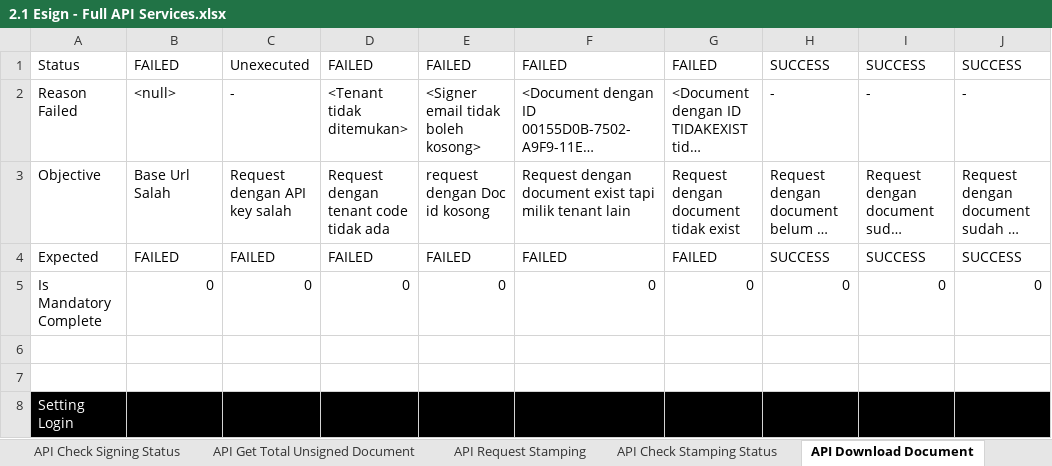
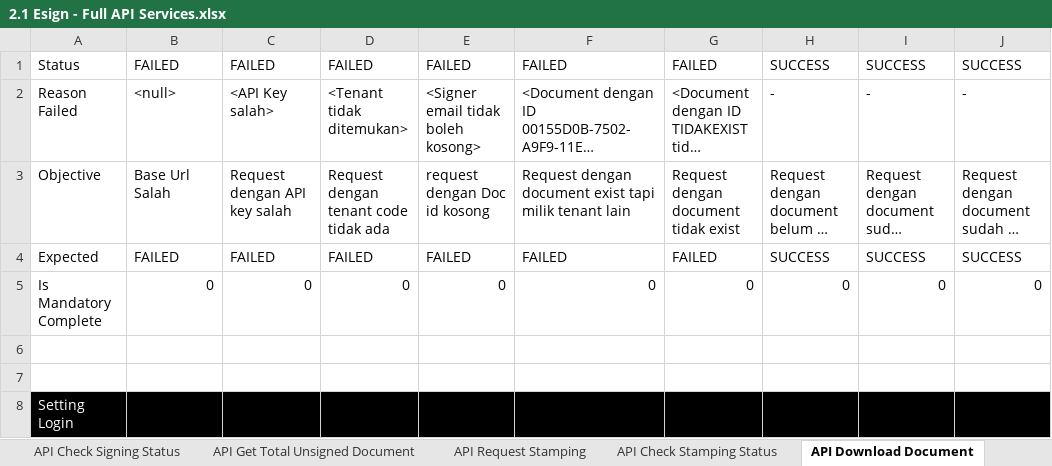
Before and after one commit to qcadins/ATeSign, an Excel workbook: Excel/2.1 Esign - Full API Services.xlsx, sheet API Download Document, drawn as a sheet; only a part is shown; long unchanged cells end in …; values as stored, in another font and other column widths than the file's, no borders; conditional formats not drawn; the diff names each change by its address in the sheet, - before the commit and + after, or states it on an @@ line.

```diff
--- a/Excel/2.1 Esign - Full API Services.xlsx (sheet API Download Document)
+++ b/Excel/2.1 Esign - Full API Services.xlsx (sheet API Download Document)
-C1: Unexecuted
+C1: FAILED
-C2: -
+C2: <API Key salah>
```
Also changed, not shown: sheet API Generate Invitation Link, sheet API Sent OTP Signing, formulas that keep their value, 1 other file.
